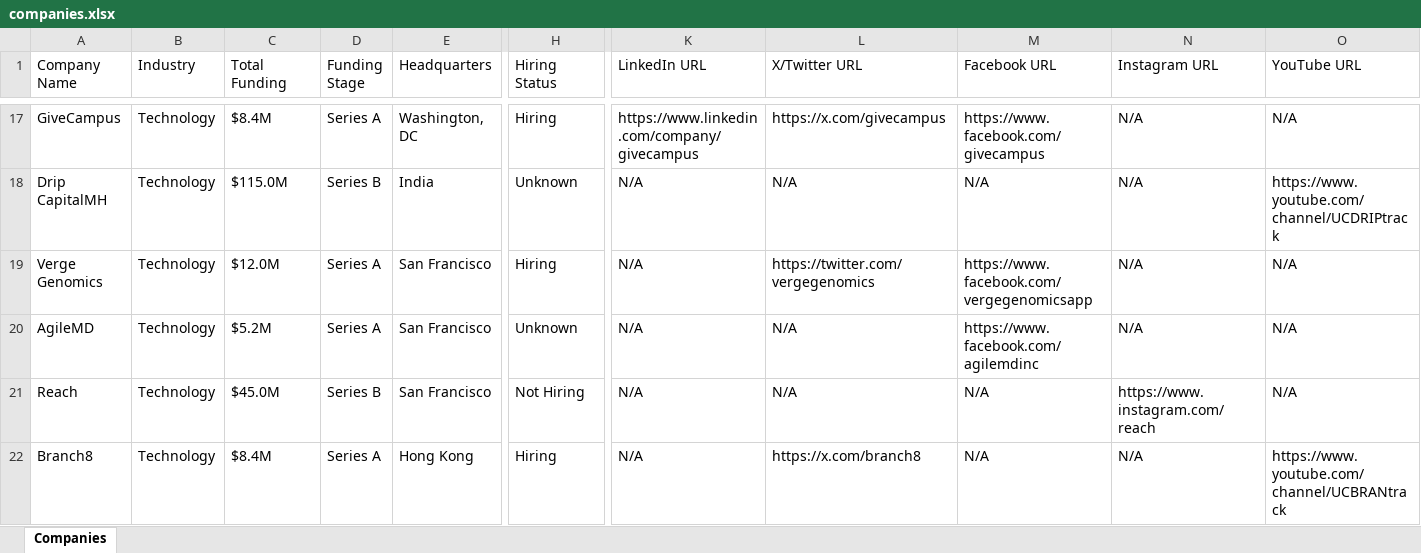
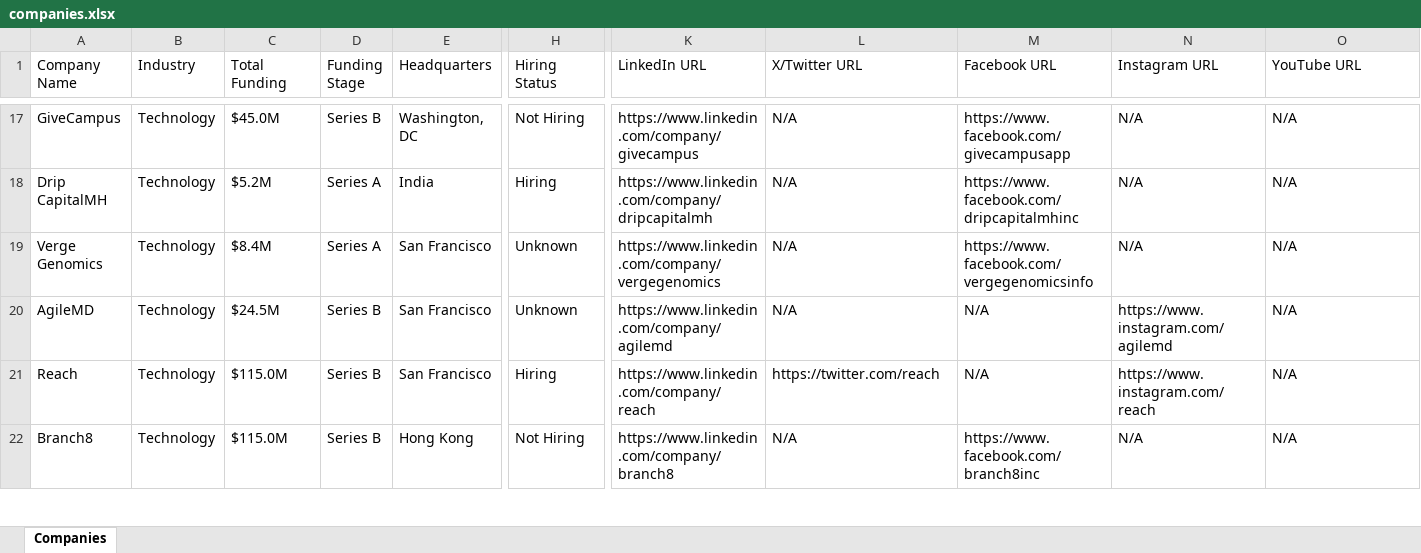
Before and after one commit to usergit535/talent_intelligence_project_2, an Excel workbook: output/companies.xlsx, sheet Companies, drawn as a sheet; only a part is shown, gaps mark what is left out; values as stored, in another font and other column widths than the file's, no cell formats; the diff covers the shown part only; the diff names each change by its address in the sheet, - before the commit and + after, or states it on an @@ line.

```diff
--- a/output/companies.xlsx (sheet Companies)
+++ b/output/companies.xlsx (sheet Companies)
-C17 (Total Funding): $8.4M
+C17 (Total Funding): $45.0M
-D17 (Funding Stage): Series A
+D17 (Funding Stage): Series B
-H17 (Hiring Status): Hiring
+H17 (Hiring Status): Not Hiring
-L17 (X/Twitter URL): https://x.com/givecampus
+L17 (X/Twitter URL): N/A
-M17 (Facebook URL): https://www.facebook.com/givecampus
+M17 (Facebook URL): https://www.facebook.com/givecampusapp
-C18 (Total Funding): $115.0M
+C18 (Total Funding): $5.2M
-D18 (Funding Stage): Series B
+D18 (Funding Stage): Series A
-H18 (Hiring Status): Unknown
+H18 (Hiring Status): Hiring
-K18 (LinkedIn URL): N/A
+K18 (LinkedIn URL): https://www.linkedin.com/company/dripcapitalmh
-M18 (Facebook URL): N/A
+M18 (Facebook URL): https://www.facebook.com/dripcapitalmhinc
-O18 (YouTube URL): https://www.youtube.com/channel/UCDRIPtrack
+O18 (YouTube URL): N/A
-C19 (Total Funding): $12.0M
+C19 (Total Funding): $8.4M
-H19 (Hiring Status): Hiring
+H19 (Hiring Status): Unknown
-K19 (LinkedIn URL): N/A
+K19 (LinkedIn URL): https://www.linkedin.com/company/vergegenomics
-L19 (X/Twitter URL): https://twitter.com/vergegenomics
+L19 (X/Twitter URL): N/A
-M19 (Facebook URL): https://www.facebook.com/vergegenomicsapp
+M19 (Facebook URL): https://www.facebook.com/vergegenomicsinfo
-C20 (Total Funding): $5.2M
+C20 (Total Funding): $24.5M
-D20 (Funding Stage): Series A
+D20 (Funding Stage): Series B
-K20 (LinkedIn URL): N/A
+K20 (LinkedIn URL): https://www.linkedin.com/company/agilemd
-M20 (Facebook URL): https://www.facebook.com/agilemdinc
+M20 (Facebook URL): N/A
-N20 (Instagram URL): N/A
+N20 (Instagram URL): https://www.instagram.com/agilemd
-C21 (Total Funding): $45.0M
+C21 (Total Funding): $115.0M
-H21 (Hiring Status): Not Hiring
+H21 (Hiring Status): Hiring
-K21 (LinkedIn URL): N/A
+K21 (LinkedIn URL): https://www.linkedin.com/company/reach
-L21 (X/Twitter URL): N/A
+L21 (X/Twitter URL): https://twitter.com/reach
-C22 (Total Funding): $8.4M
+C22 (Total Funding): $115.0M
-D22 (Funding Stage): Series A
+D22 (Funding Stage): Series B
-H22 (Hiring Status): Hiring
+H22 (Hiring Status): Not Hiring
-K22 (LinkedIn URL): N/A
+K22 (LinkedIn URL): https://www.linkedin.com/company/branch8
-L22 (X/Twitter URL): https://x.com/branch8
+L22 (X/Twitter URL): N/A
-M22 (Facebook URL): N/A
+M22 (Facebook URL): https://www.facebook.com/branch8inc
-O22 (YouTube URL): https://www.youtube.com/channel/UCBRANtrack
+O22 (YouTube URL): N/A
```
Also changed, not shown: 11 added rows, 11 removed rows and 377 edited cells elsewhere in this sheet, cell formats, 1 other file.
